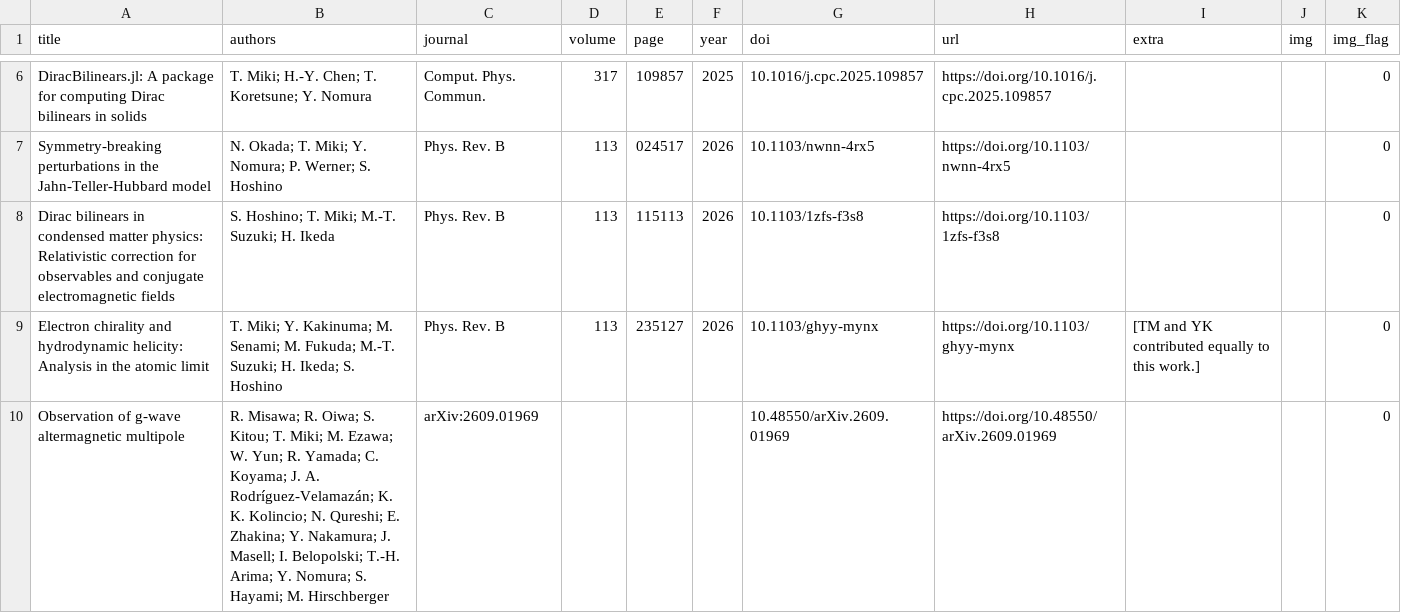
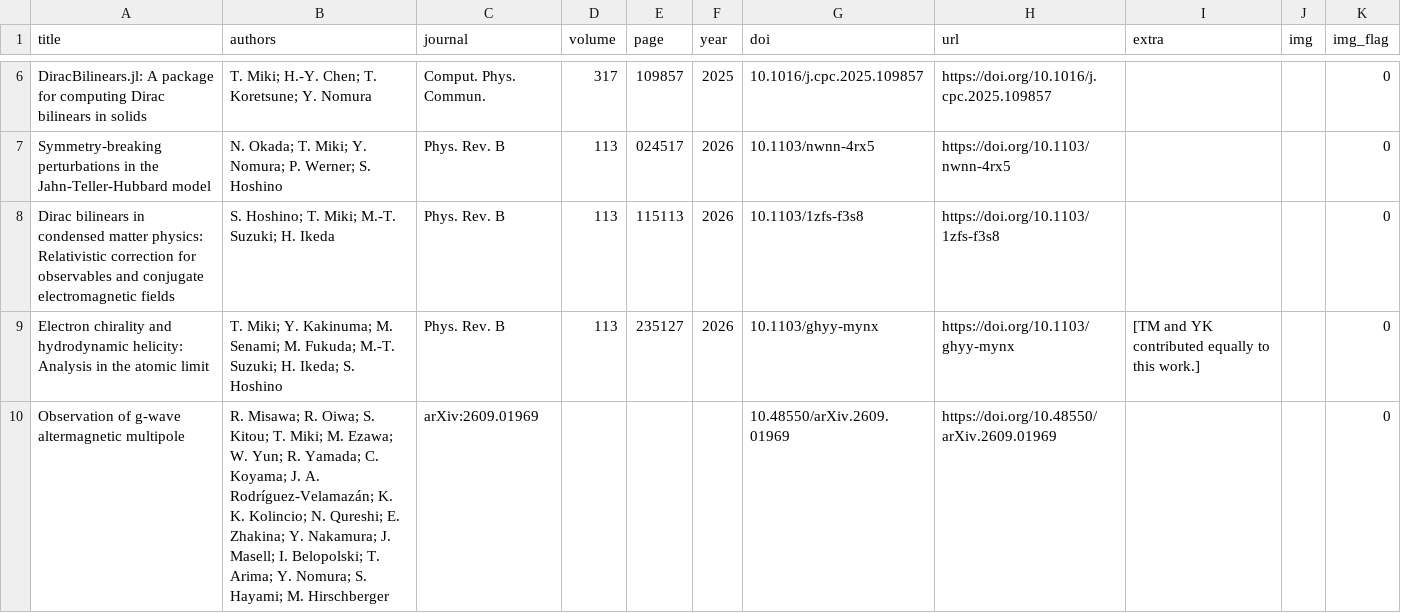
Before and after one commit to TatsuyaMiki/tatsuyamiki.github.io, a CSV file: assets/csv/papers.csv, drawn as a sheet; only a part is shown, gaps mark what is left out.

Commit message:
update publications

```diff
--- a/assets/csv/papers.csv
+++ b/assets/csv/papers.csv
@@ -9,2 +9,2 @@ Dirac bilinears in condensed matter physics: Relativistic correction for observa
 Electron chirality and hydrodynamic helicity: Analysis in the atomic limit, T. Miki; Y. Kakinuma; M. Senami; M. Fukuda; M.-T. Suzuki; H. Ikeda; S. Hoshino, Phys. Rev. B, 113, 235127, 2026, 10.1103/ghyy-mynx, https://doi.org/10.1103/ghyy-mynx, "[TM and YK contributed equally to this work.]", ,0
-Observation of g-wave altermagnetic multipole, R. Misawa; R. Oiwa; S. Kitou; T. Miki; M. Ezawa; W. Yun; R. Yamada; C. Koyama; J. A. Rodríguez-Velamazán; K. K. Kolincio; N. Qureshi; E. Zhakina; Y. Nakamura; J. Masell; I. Belopolski; T.-H. Arima; Y. Nomura; S. Hayami; M. Hirschberger, arXiv:2609.01969, , , , 10.48550/arXiv.2609.01969, https://doi.org/10.48550/arXiv.2609.01969, , ,0
+Observation of g-wave altermagnetic multipole, R. Misawa; R. Oiwa; S. Kitou; T. Miki; M. Ezawa; W. Yun; R. Yamada; C. Koyama; J. A. Rodríguez-Velamazán; K. K. Kolincio; N. Qureshi; E. Zhakina; Y. Nakamura; J. Masell; I. Belopolski; T. Arima; Y. Nomura; S. Hayami; M. Hirschberger, arXiv:2609.01969, , , , 10.48550/arXiv.2609.01969, https://doi.org/10.48550/arXiv.2609.01969, , ,0
```
